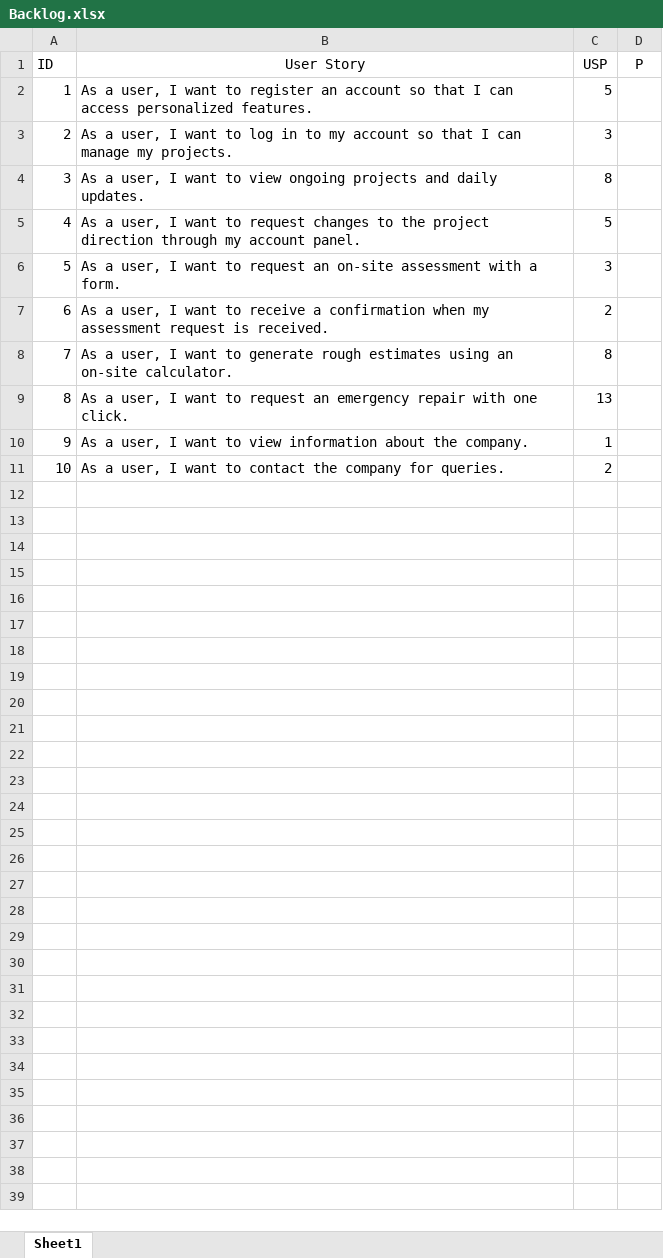
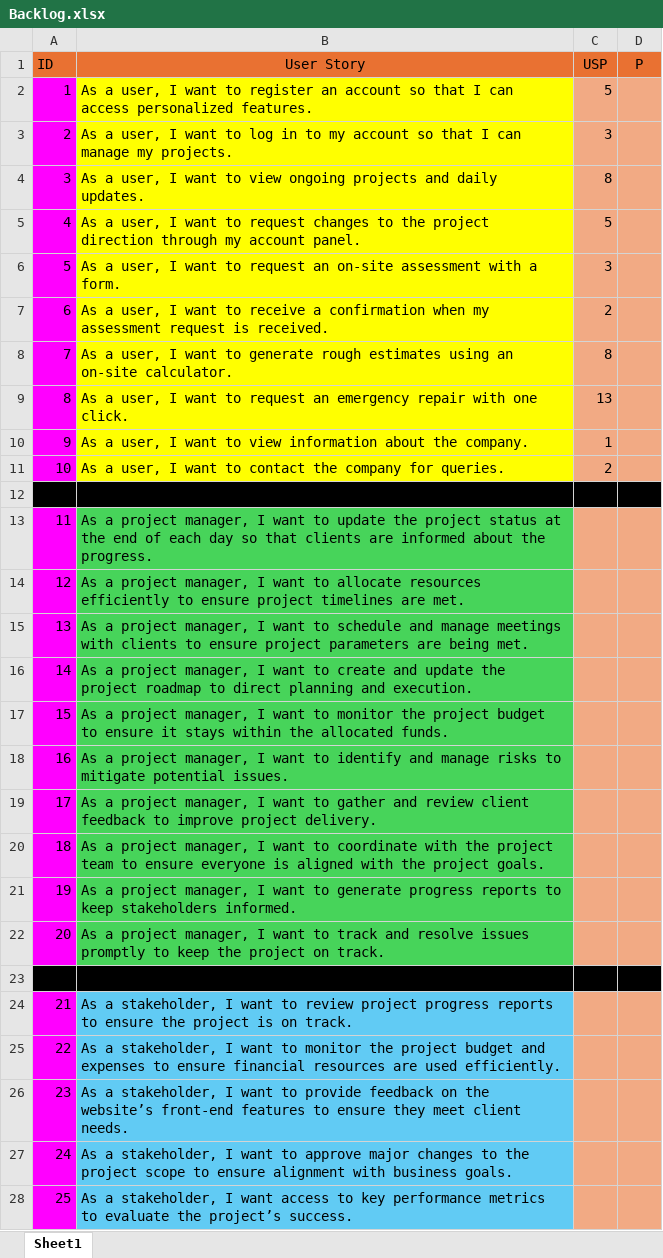
Before and after one commit to TheNovaxian/Information-systems-project, an Excel workbook: Backlog.xlsx, sheet Sheet1, drawn as a sheet; only a part is shown; values as stored, in another font and other column widths than the file's, no borders; the diff covers the shown part only; the diff names each change by its address in the sheet, - before the commit and + after, or states it on an @@ line.

Commit message:
update

```diff
--- a/Backlog.xlsx (sheet Sheet1)
+++ b/Backlog.xlsx (sheet Sheet1)
-A1:D1 fill: none
+A1:D1 fill: #E97132
-A2:A11 fill: none
+A2:A11 fill: #FF00FF
-B2:B11 fill: none
+B2:B11 fill: #FFFF00
-C2:D11 fill: none
+C2:D11 fill: #F2AA84
+row 12: (empty)
+row 13: 11 | As a project manager, I want to update the project status at the end of each day so that clients are informed about the progress.
+row 14: 12 | As a project manager, I want to allocate resources efficiently to ensure project timelines are met.
+row 15: 13 | As a project manager, I want to schedule and manage meetings with clients to ensure project parameters are being met.
+row 16: 14 | As a project manager, I want to create and update the project roadmap to direct planning and execution.
+row 17: 15 | As a project manager, I want to monitor the project budget to ensure it stays within the allocated funds.
+row 18: 16 | As a project manager, I want to identify and manage risks to mitigate potential issues.
+row 19: 17 | As a project manager, I want to gather and review client feedback to improve project delivery.
+row 20: 18 | As a project manager, I want to coordinate with the project team to ensure everyone is aligned with the project goals.
+row 21: 19 | As a project manager, I want to generate progress reports to keep stakeholders informed.
+row 22: 20 | As a project manager, I want to track and resolve issues promptly to keep the project on track.
+row 23: (empty)
+row 24: 21 | As a stakeholder, I want to review project progress reports to ensure the project is on track.
+row 25: 22 | As a stakeholder, I want to monitor the project budget and expenses to ensure financial resources are used efficiently.
+row 26: 23 | As a stakeholder, I want to provide feedback on the website’s front-end features to ensure they meet client needs.
+row 27: 24 | As a stakeholder, I want to approve major changes to the project scope to ensure alignment with business goals.
+row 28: 25 | As a stakeholder, I want access to key performance metrics to evaluate the project’s success.
```
Also changed, not shown: 16 added rows elsewhere in this sheet.
